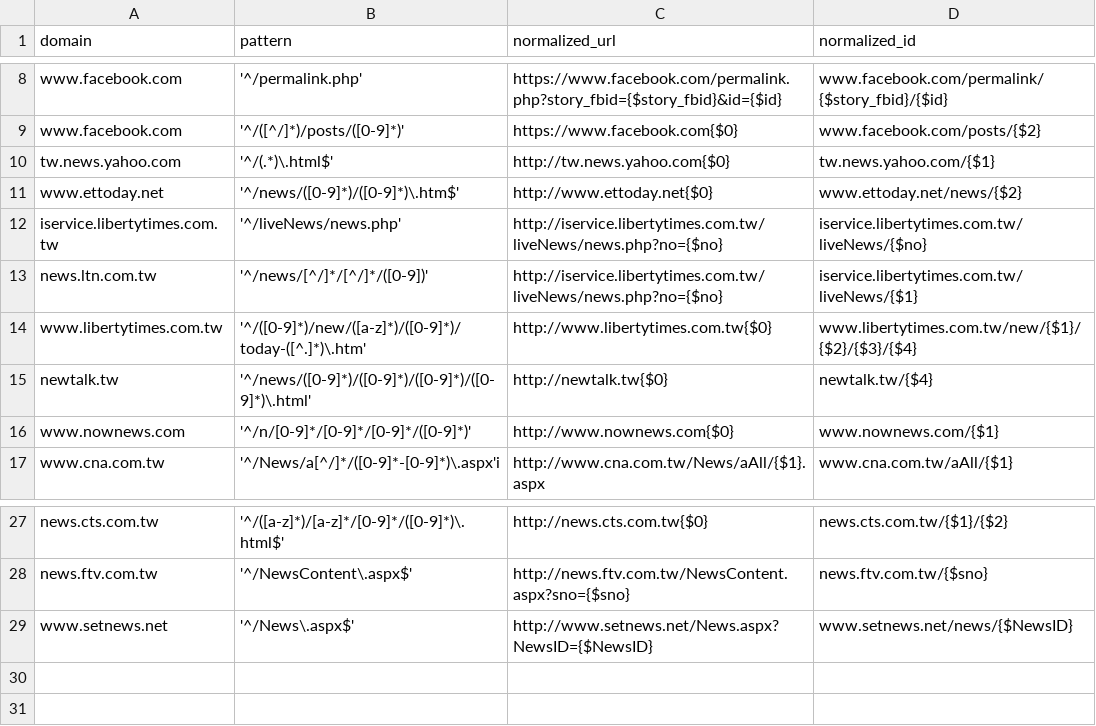
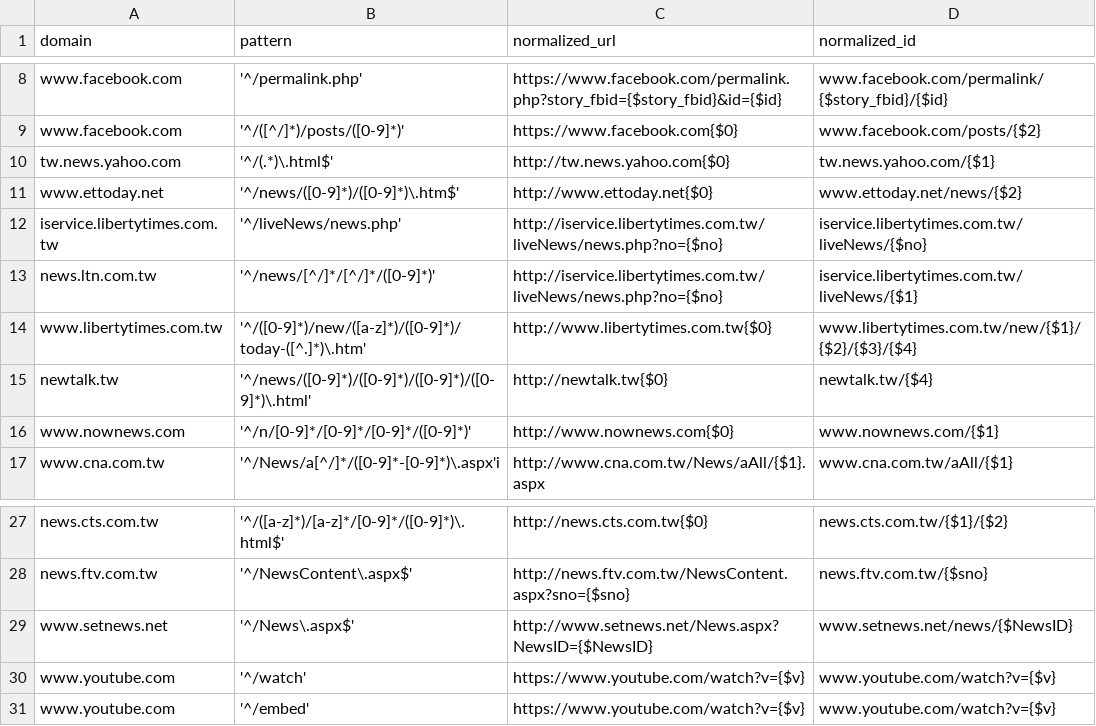
Before and after one commit to ronnywang/newsdiff, a CSV file: webdata/stdlibs/url-normalizer.js/map.csv, drawn as a sheet; only a part is shown, gaps mark what is left out.

Commit message:
更新 url-normalizer.js

```diff
--- a/webdata/stdlibs/url-normalizer.js/map.csv
+++ b/webdata/stdlibs/url-normalizer.js/map.csv
@@ -12,3 +12,3 @@ www.ettoday.net,'^/news/([0-9]*)/([0-9]*)\.htm$',http://www.ettoday.net{$0},www.
 iservice.libertytimes.com.tw,'^/liveNews/news.php',http://iservice.libertytimes.com.tw/liveNews/news.php?no={$no},iservice.libertytimes.com.tw/liveNews/{$no}
-news.ltn.com.tw,'^/news/[^/]*/[^/]*/([0-9])',http://iservice.libertytimes.com.tw/liveNews/news.php?no={$no},iservice.libertytimes.com.tw/liveNews/{$1}
+news.ltn.com.tw,'^/news/[^/]*/[^/]*/([0-9]*)',http://iservice.libertytimes.com.tw/liveNews/news.php?no={$no},iservice.libertytimes.com.tw/liveNews/{$1}
 www.libertytimes.com.tw,'^/([0-9]*)/new/([a-z]*)/([0-9]*)/today-([^.]*)\.htm',http://www.libertytimes.com.tw{$0},www.libertytimes.com.tw/new/{$1}/{$2}/{$3}/{$4}
@@ -29 +29,3 @@ news.ftv.com.tw,'^/NewsContent\.aspx$',http://news.ftv.com.tw/NewsContent.aspx?s
 www.setnews.net,'^/News\.aspx$',http://www.setnews.net/News.aspx?NewsID={$NewsID},www.setnews.net/news/{$NewsID}
+www.youtube.com,'^/watch',https://www.youtube.com/watch?v={$v},www.youtube.com/watch?v={$v}
+www.youtube.com,'^/embed',https://www.youtube.com/watch?v={$v},www.youtube.com/watch?v={$v}
```
